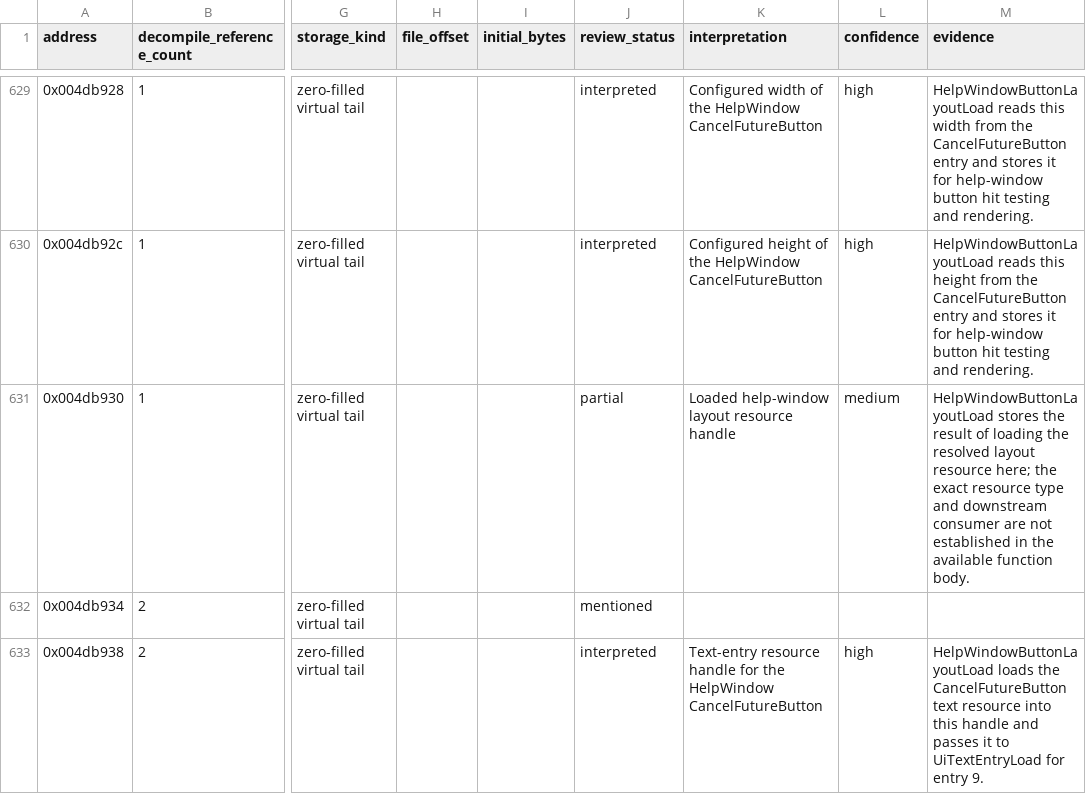
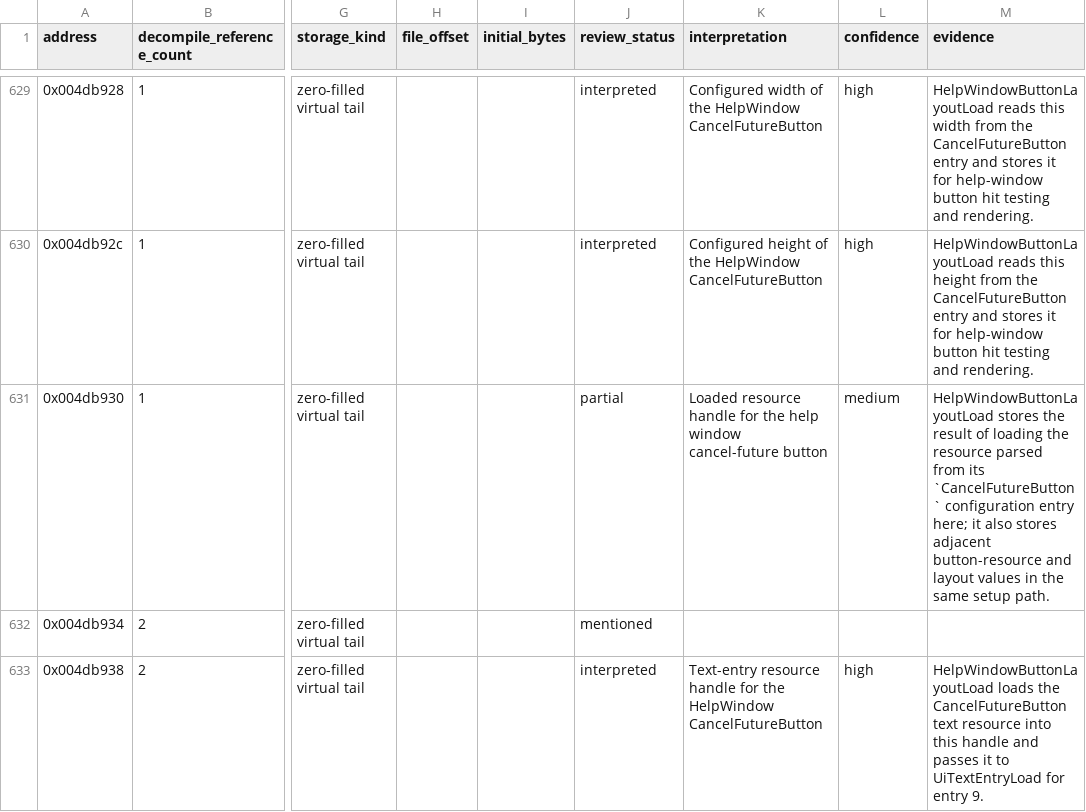
Before and after one commit to robbert229/lrr-portable, a CSV file: docs/dat/globals.csv, drawn as a sheet; only a part is shown, gaps mark what is left out; the diff covers the shown part only; the diff names each change by its address in the sheet, - before the commit and + after, or states it on an @@ line.

```diff
--- a/docs/dat/globals.csv
+++ b/docs/dat/globals.csv
-K631 (interpretation): Loaded help-window layout resource handle
+K631 (interpretation): Loaded resource handle for the help window cancel-future button
-M631 (evidence): …loading the resolved layout resource here; the exact resource type and downstream consumer are not established in the available function body.
+M631 (evidence): …loading the resource parsed from its `CancelFutureButton` configuration entry here; it also stores adjacent button-resource and layout values in the same setup path.
```
Also changed, not shown: 2 edited cells elsewhere in this file, docs/dat/annotations.csv.
